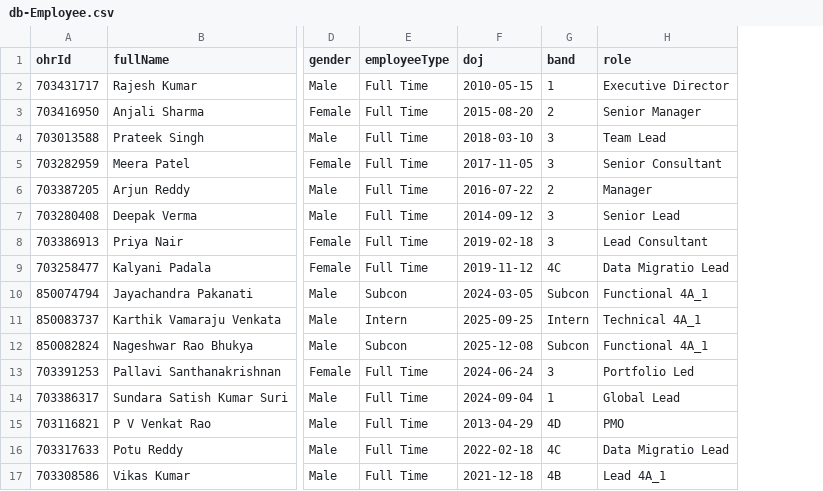
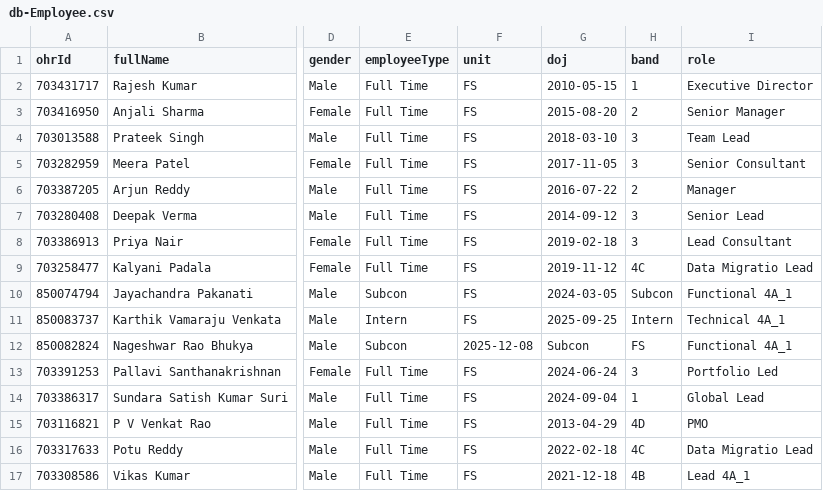
Before and after one commit to Karnipuvamsi/ResourceManagementTool, a CSV file: db/data/db-Employee.csv, drawn as a sheet; only a part is shown, gaps mark what is left out; addresses are those after the commit; the diff names each change by its address in the sheet, - before the commit and + after, or states it on an @@ line.

Commit message:
updated edit functionality in project master and added unit in employee master

```diff
--- a/db/data/db-Employee.csv
+++ b/db/data/db-Employee.csv
+column F (unit), rows 2-17: FS | FS | FS | FS | FS | FS | FS | FS | FS | FS | 2025-12-08 | FS | FS | FS | FS | FS
-G12 (doj): 2025-12-08
+G12 (doj): Subcon
-H12 (band): Subcon
+H12 (band): FS
```
Also changed, not shown: db/data/db-Project.csv, 5 other files.
